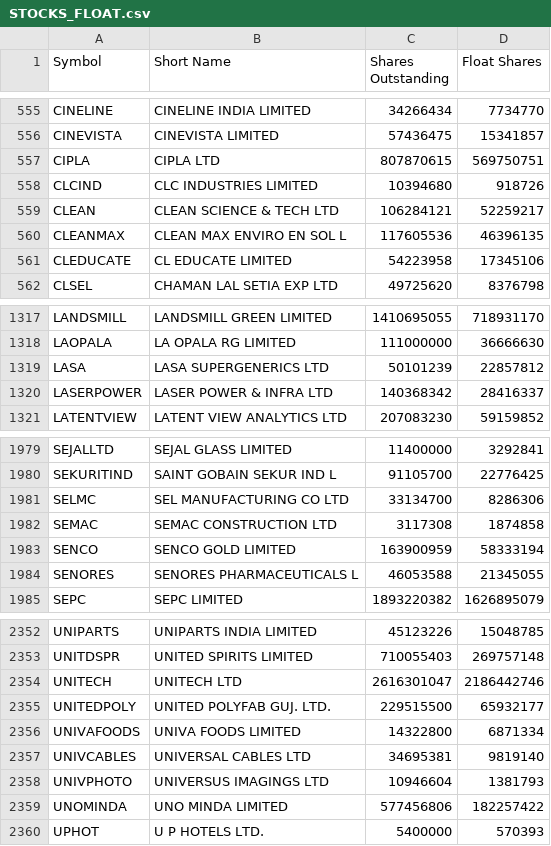
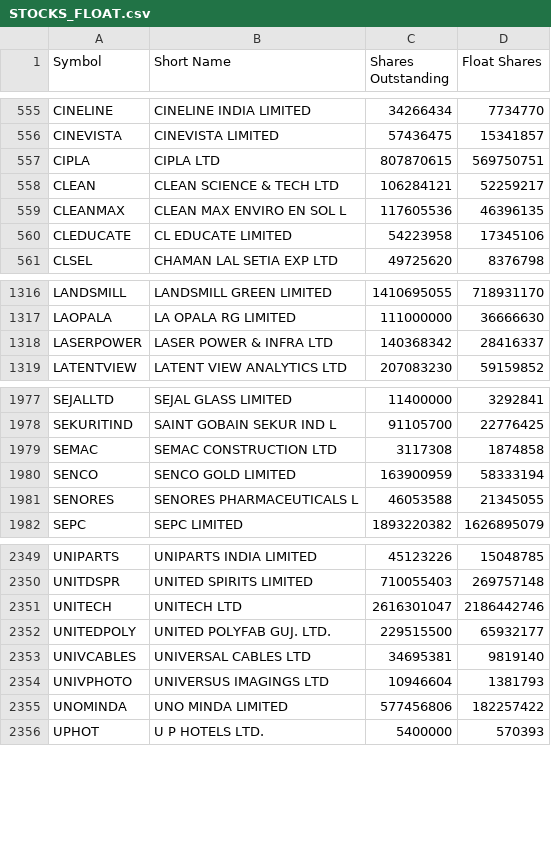
Before and after one commit to VarunNeel/alphatrace-feed, a CSV file: fundamentals/STOCKS_FLOAT.csv, drawn as a sheet; only a part is shown, gaps mark what is left out; the diff names each change by its address in the sheet, - before the commit and + after, or states it on an @@ line.

```diff
--- a/fundamentals/STOCKS_FLOAT.csv
+++ b/fundamentals/STOCKS_FLOAT.csv
-row 558: CLCIND | CLC INDUSTRIES LIMITED | 10394680 | 918726
-row 1319: LASA | LASA SUPERGENERICS LTD | 50101239 | 22857812
-row 1981: SELMC | SEL MANUFACTURING CO LTD | 33134700 | 8286306
-row 2356: UNIVAFOODS | UNIVA FOODS LIMITED | 14322800 | 6871334
```
Also changed, not shown: fundamentals/nse_classification.csv, fundamentals/universe.csv, 1 other file.
